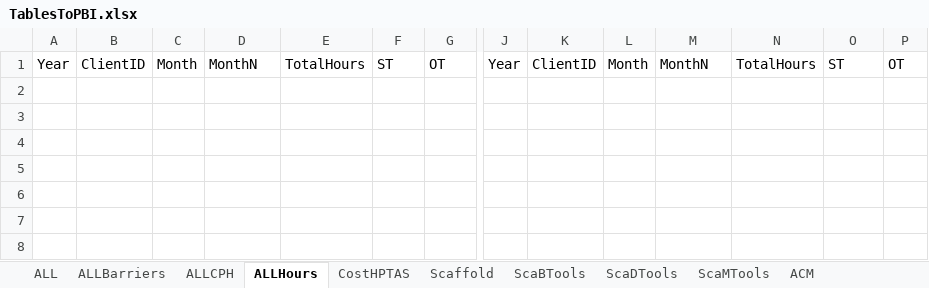
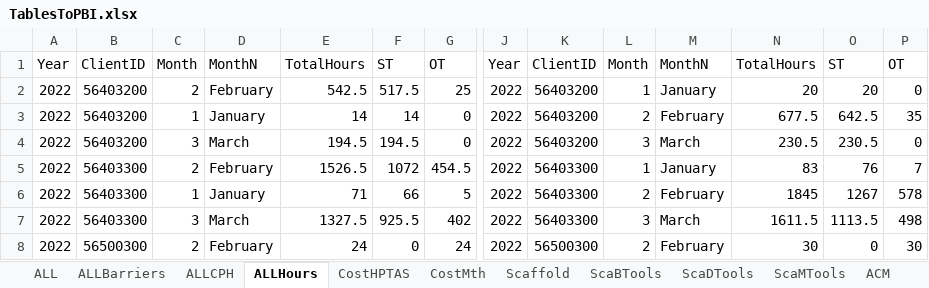
Before and after one commit to jcontreras305/AVT_TRAKING, an Excel workbook: AVT_TRAKING-b5a19f52c2a889d8592336db032ecf143043f8f5/AVT_TRAKING/AVT_TRAKING/Documents/ExcelDoc/TablesToPBI.xlsx, sheet ALLHours, drawn as a sheet; only a part is shown, gaps mark what is left out; values as stored, in another font and other column widths than the file's, no borders; table styles not drawn; rows hold the shown columns only; the diff names each change by its address in the sheet, - before the commit and + after, or states it on an @@ line.

```diff
--- a/AVT_TRAKING-b5a19f52c2a889d8592336db032ecf143043f8f5/AVT_TRAKING/AVT_TRAKING/Documents/ExcelDoc/TablesToPBI.xlsx (sheet ALLHours)
+++ b/AVT_TRAKING-b5a19f52c2a889d8592336db032ecf143043f8f5/AVT_TRAKING/AVT_TRAKING/Documents/ExcelDoc/TablesToPBI.xlsx (sheet ALLHours)
+sheet tab: CostMth
+row 2: 2022 | 56403200 | 2 | February | 542.5 | 517.5 | 25 | 2022 | 56403200 | 1 | January | 20 | 20 | 0
+row 3: 2022 | 56403200 | 1 | January | 14 | 14 | 0 | 2022 | 56403200 | 2 | February | 677.5 | 642.5 | 35
+row 4: 2022 | 56403200 | 3 | March | 194.5 | 194.5 | 0 | 2022 | 56403200 | 3 | March | 230.5 | 230.5 | 0
+row 5: 2022 | 56403300 | 2 | February | 1526.5 | 1072 | 454.5 | 2022 | 56403300 | 1 | January | 83 | 76 | 7
+row 6: 2022 | 56403300 | 1 | January | 71 | 66 | 5 | 2022 | 56403300 | 2 | February | 1845 | 1267 | 578
+row 7: 2022 | 56403300 | 3 | March | 1327.5 | 925.5 | 402 | 2022 | 56403300 | 3 | March | 1611.5 | 1113.5 | 498
+row 8: 2022 | 56500300 | 2 | February | 24 | 0 | 24 | 2022 | 56500300 | 2 | February | 30 | 0 | 30
```
Also changed, not shown: sheet ALL, sheet CostHPTAS, sheet ALLBarriers, sheet Invoices, sheet ALLCPH, sheet Scaffold, 6 more sheets, 5 other files.
